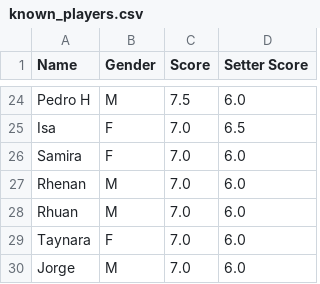
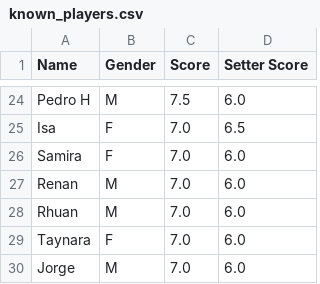
Before and after one commit to dvilardi/sl-times-volei-l8, a CSV file: known_players.csv, drawn as a sheet; only a part is shown, gaps mark what is left out.

Commit message:
Update players

```diff
--- a/known_players.csv
+++ b/known_players.csv
@@ -26,3 +26,3 @@ Isa,F,7.0,6.5
 Samira,F,7.0,6.0
-Rhenan,M,7.0,6.0
+Renan,M,7.0,6.0
 Rhuan,M,7.0,6.0
```
